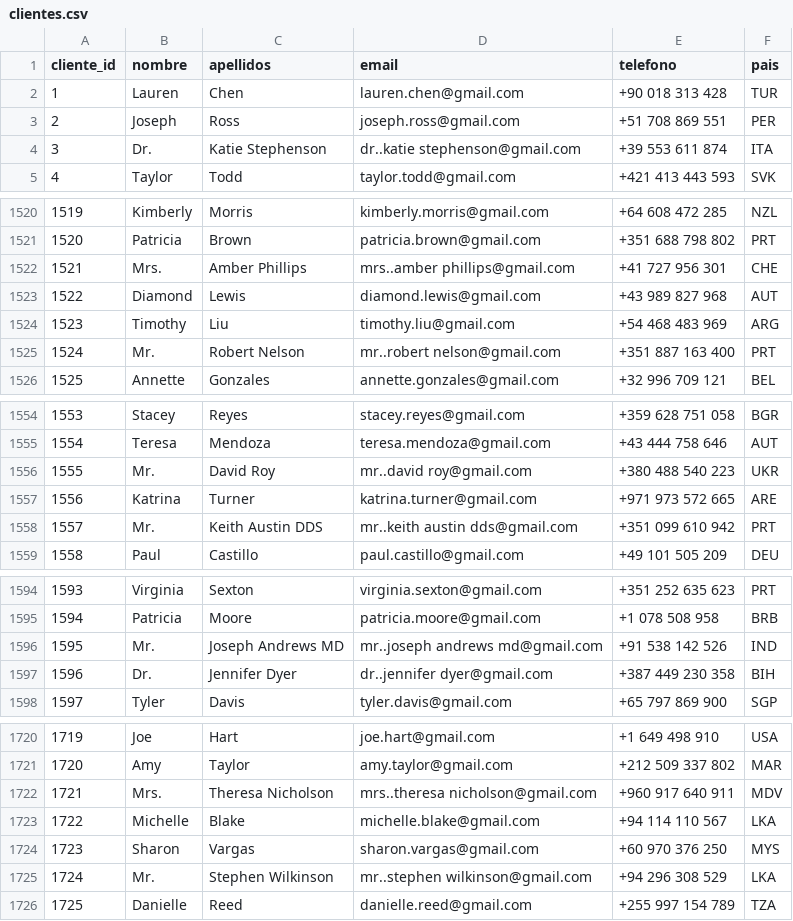
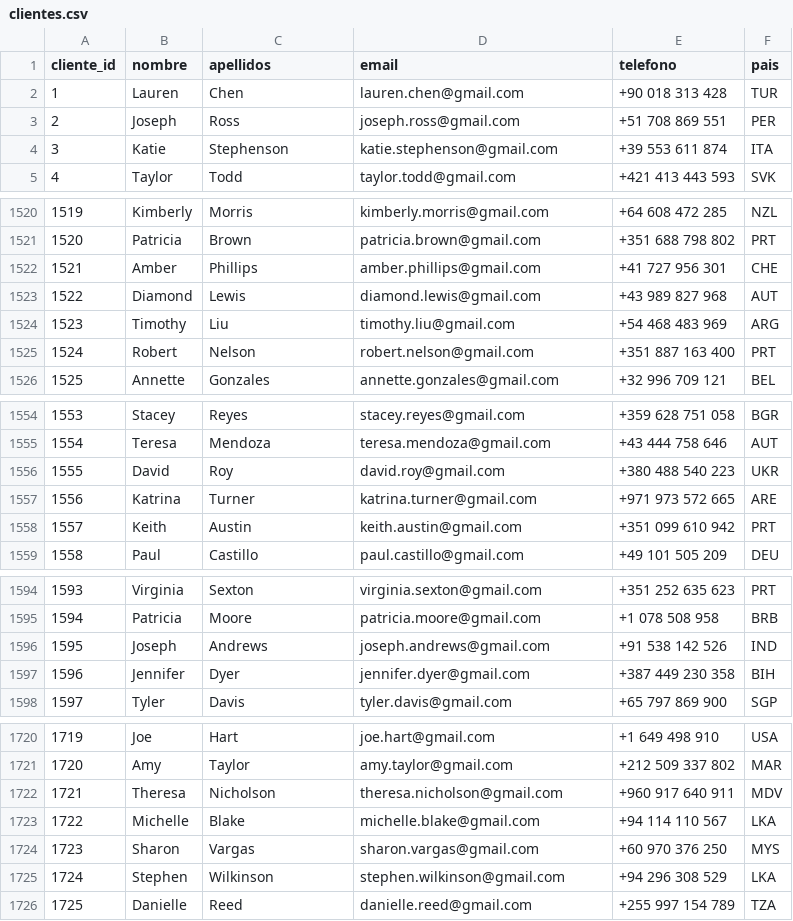
Before and after one commit to Marpp98/SQL_Resort_Relational_Database_EDA, a CSV file: data/clientes.csv, drawn as a sheet; only a part is shown, gaps mark what is left out; the diff covers the shown part only.

```diff
--- a/data/clientes.csv
+++ b/data/clientes.csv
@@ -3,3 +3,3 @@ cliente_id,nombre,apellidos,email,telefono,pais
 2,Joseph,Ross,joseph.ross@gmail.com,+51 708 869 551,PER
-3,Dr.,Katie Stephenson,dr..katie stephenson@gmail.com,+39 553 611 874,ITA
+3,Katie,Stephenson,katie.stephenson@gmail.com,+39 553 611 874,ITA
 4,Taylor,Todd,taylor.todd@gmail.com,+421 413 443 593,SVK
@@ -1521,6 +1521,6 @@ cliente_id,nombre,apellidos,email,telefono,pais
 1520,Patricia,Brown,patricia.brown@gmail.com,+351 688 798 802,PRT
-1521,Mrs.,Amber Phillips,mrs..amber phillips@gmail.com,+41 727 956 301,CHE
+1521,Amber,Phillips,amber.phillips@gmail.com,+41 727 956 301,CHE
 1522,Diamond,Lewis,diamond.lewis@gmail.com,+43 989 827 968,AUT
 1523,Timothy,Liu,timothy.liu@gmail.com,+54 468 483 969,ARG
-1524,Mr.,Robert Nelson,mr..robert nelson@gmail.com,+351 887 163 400,PRT
+1524,Robert,Nelson,robert.nelson@gmail.com,+351 887 163 400,PRT
 1525,Annette,Gonzales,annette.gonzales@gmail.com,+32 996 709 121,BEL
@@ -1555,5 +1555,5 @@ cliente_id,nombre,apellidos,email,telefono,pais
 1554,Teresa,Mendoza,teresa.mendoza@gmail.com,+43 444 758 646,AUT
-1555,Mr.,David Roy,mr..david roy@gmail.com,+380 488 540 223,UKR
+1555,David,Roy,david.roy@gmail.com,+380 488 540 223,UKR
 1556,Katrina,Turner,katrina.turner@gmail.com,+971 973 572 665,ARE
-1557,Mr.,Keith Austin DDS,mr..keith austin dds@gmail.com,+351 099 610 942,PRT
+1557,Keith,Austin,keith.austin@gmail.com,+351 099 610 942,PRT
 1558,Paul,Castillo,paul.castillo@gmail.com,+49 101 505 209,DEU
@@ -1595,4 +1595,4 @@ cliente_id,nombre,apellidos,email,telefono,pais
 1594,Patricia,Moore,patricia.moore@gmail.com,+1 078 508 958,BRB
-1595,Mr.,Joseph Andrews MD,mr..joseph andrews md@gmail.com,+91 538 142 526,IND
-1596,Dr.,Jennifer Dyer,dr..jennifer dyer@gmail.com,+387 449 230 358,BIH
+1595,Joseph,Andrews,joseph.andrews@gmail.com,+91 538 142 526,IND
+1596,Jennifer,Dyer,jennifer.dyer@gmail.com,+387 449 230 358,BIH
 1597,Tyler,Davis,tyler.davis@gmail.com,+65 797 869 900,SGP
@@ -1721,6 +1721,6 @@ cliente_id,nombre,apellidos,email,telefono,pais
 1720,Amy,Taylor,amy.taylor@gmail.com,+212 509 337 802,MAR
-1721,Mrs.,Theresa Nicholson,mrs..theresa nicholson@gmail.com,+960 917 640 911,MDV
+1721,Theresa,Nicholson,theresa.nicholson@gmail.com,+960 917 640 911,MDV
 1722,Michelle,Blake,michelle.blake@gmail.com,+94 114 110 567,LKA
 1723,Sharon,Vargas,sharon.vargas@gmail.com,+60 970 376 250,MYS
-1724,Mr.,Stephen Wilkinson,mr..stephen wilkinson@gmail.com,+94 296 308 529,LKA
+1724,Stephen,Wilkinson,stephen.wilkinson@gmail.com,+94 296 308 529,LKA
 1725,Danielle,Reed,danielle.reed@gmail.com,+255 997 154 789,TZA
```
Also changed, not shown: 89 edited cells elsewhere in this file, 2 other files.
